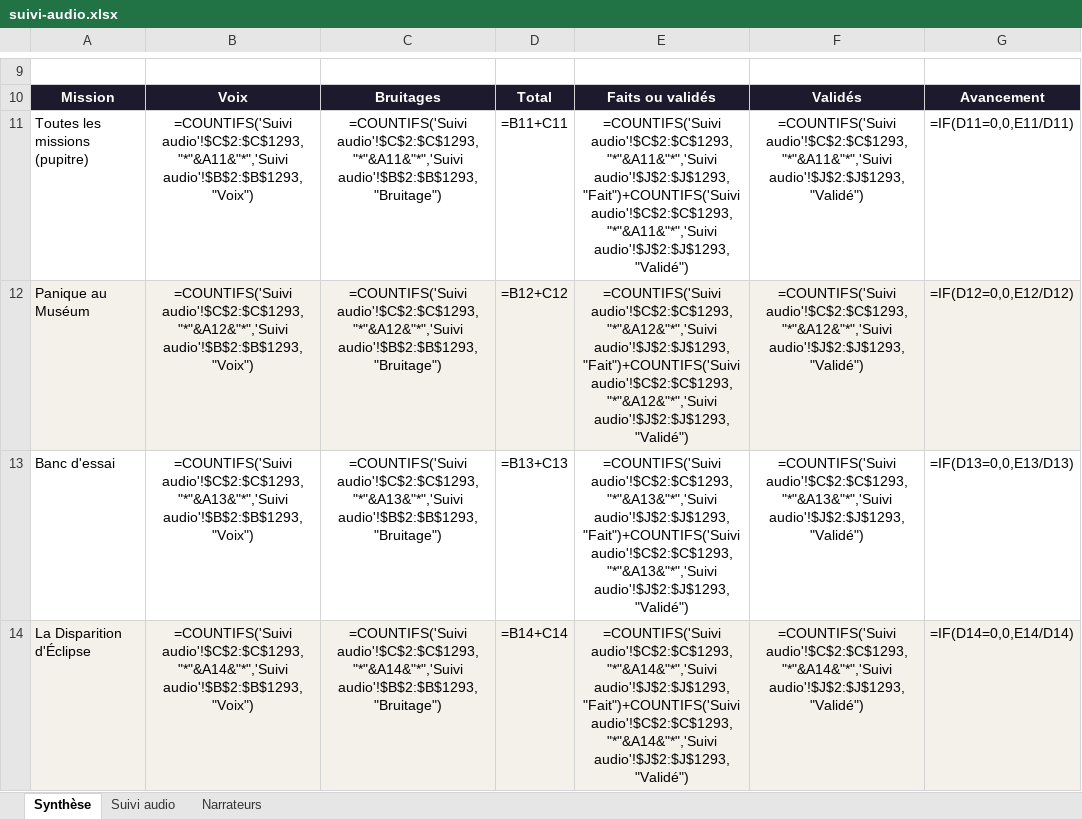
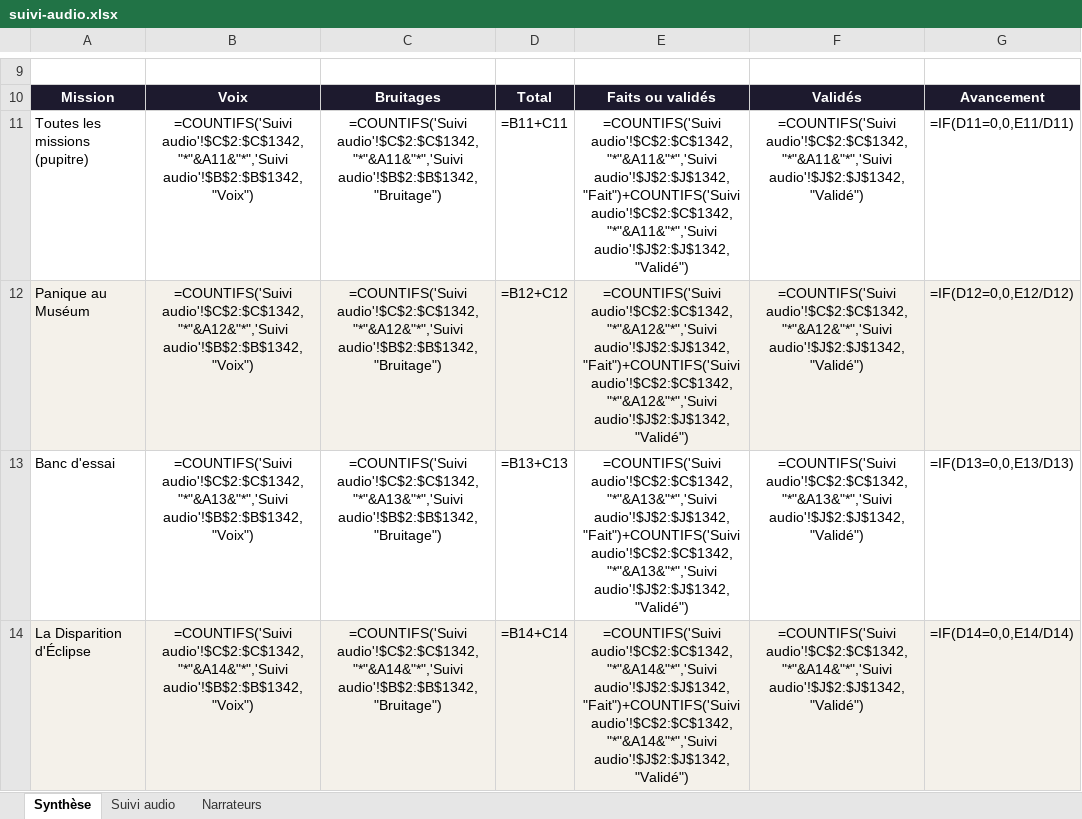
Before and after one commit to nico83200/Claude-public, an Excel workbook: pupitre-des-enigmes/suivi/suivi-audio.xlsx, sheet Synthèse, drawn as a sheet; only a part is shown, gaps mark what is left out; values as stored, in another font and other column widths than the file's, no borders; formulas without a stored value are shown as written; the diff covers the shown part only; the diff names each change by its address in the sheet, - before the commit and + after, or states it on an @@ line.

```diff
--- a/pupitre-des-enigmes/suivi/suivi-audio.xlsx (sheet Synthèse)
+++ b/pupitre-des-enigmes/suivi/suivi-audio.xlsx (sheet Synthèse)
-B11: =COUNTIFS('Suivi audio'!$C$2:$C$1293,"*"&A11&"*",'Suivi audio'!$B$2:$B$1293,"Voix")
+B11: =COUNTIFS('Suivi audio'!$C$2:$C$1342,"*"&A11&"*",'Suivi audio'!$B$2:$B$1342,"Voix")
-C11: =COUNTIFS('Suivi audio'!$C$2:$C$1293,"*"&A11&"*",'Suivi audio'!$B$2:$B$1293,"Bruitage")
+C11: =COUNTIFS('Suivi audio'!$C$2:$C$1342,"*"&A11&"*",'Suivi audio'!$B$2:$B$1342,"Bruitage")
-E11: =COUNTIFS('Suivi audio'!$C$2:$C$1293,"*"&A11&"*",'Suivi audio'!$J$2:$J$1293,"Fait")+COUNTIFS('Suivi audio'!$C$2:$C$1293,"*"&A11&"*",'Suivi audio'!$J$2:$J$1293,"Validé")
+E11: =COUNTIFS('Suivi audio'!$C$2:$C$1342,"*"&A11&"*",'Suivi audio'!$J$2:$J$1342,"Fait")+COUNTIFS('Suivi audio'!$C$2:$C$1342,"*"&A11&"*",'Suivi audio'!$J$2:$J$1342,"Validé")
-F11: =COUNTIFS('Suivi audio'!$C$2:$C$1293,"*"&A11&"*",'Suivi audio'!$J$2:$J$1293,"Validé")
+F11: =COUNTIFS('Suivi audio'!$C$2:$C$1342,"*"&A11&"*",'Suivi audio'!$J$2:$J$1342,"Validé")
-B12: =COUNTIFS('Suivi audio'!$C$2:$C$1293,"*"&A12&"*",'Suivi audio'!$B$2:$B$1293,"Voix")
+B12: =COUNTIFS('Suivi audio'!$C$2:$C$1342,"*"&A12&"*",'Suivi audio'!$B$2:$B$1342,"Voix")
-C12: =COUNTIFS('Suivi audio'!$C$2:$C$1293,"*"&A12&"*",'Suivi audio'!$B$2:$B$1293,"Bruitage")
+C12: =COUNTIFS('Suivi audio'!$C$2:$C$1342,"*"&A12&"*",'Suivi audio'!$B$2:$B$1342,"Bruitage")
-E12: =COUNTIFS('Suivi audio'!$C$2:$C$1293,"*"&A12&"*",'Suivi audio'!$J$2:$J$1293,"Fait")+COUNTIFS('Suivi audio'!$C$2:$C$1293,"*"&A12&"*",'Suivi audio'!$J$2:$J$1293,"Validé")
+E12: =COUNTIFS('Suivi audio'!$C$2:$C$1342,"*"&A12&"*",'Suivi audio'!$J$2:$J$1342,"Fait")+COUNTIFS('Suivi audio'!$C$2:$C$1342,"*"&A12&"*",'Suivi audio'!$J$2:$J$1342,"Validé")
-F12: =COUNTIFS('Suivi audio'!$C$2:$C$1293,"*"&A12&"*",'Suivi audio'!$J$2:$J$1293,"Validé")
+F12: =COUNTIFS('Suivi audio'!$C$2:$C$1342,"*"&A12&"*",'Suivi audio'!$J$2:$J$1342,"Validé")
-B13: =COUNTIFS('Suivi audio'!$C$2:$C$1293,"*"&A13&"*",'Suivi audio'!$B$2:$B$1293,"Voix")
+B13: =COUNTIFS('Suivi audio'!$C$2:$C$1342,"*"&A13&"*",'Suivi audio'!$B$2:$B$1342,"Voix")
-C13: =COUNTIFS('Suivi audio'!$C$2:$C$1293,"*"&A13&"*",'Suivi audio'!$B$2:$B$1293,"Bruitage")
+C13: =COUNTIFS('Suivi audio'!$C$2:$C$1342,"*"&A13&"*",'Suivi audio'!$B$2:$B$1342,"Bruitage")
-E13: =COUNTIFS('Suivi audio'!$C$2:$C$1293,"*"&A13&"*",'Suivi audio'!$J$2:$J$1293,"Fait")+COUNTIFS('Suivi audio'!$C$2:$C$1293,"*"&A13&"*",'Suivi audio'!$J$2:$J$1293,"Validé")
+E13: =COUNTIFS('Suivi audio'!$C$2:$C$1342,"*"&A13&"*",'Suivi audio'!$J$2:$J$1342,"Fait")+COUNTIFS('Suivi audio'!$C$2:$C$1342,"*"&A13&"*",'Suivi audio'!$J$2:$J$1342,"Validé")
-F13: =COUNTIFS('Suivi audio'!$C$2:$C$1293,"*"&A13&"*",'Suivi audio'!$J$2:$J$1293,"Validé")
+F13: =COUNTIFS('Suivi audio'!$C$2:$C$1342,"*"&A13&"*",'Suivi audio'!$J$2:$J$1342,"Validé")
-B14: =COUNTIFS('Suivi audio'!$C$2:$C$1293,"*"&A14&"*",'Suivi audio'!$B$2:$B$1293,"Voix")
+B14: =COUNTIFS('Suivi audio'!$C$2:$C$1342,"*"&A14&"*",'Suivi audio'!$B$2:$B$1342,"Voix")
-C14: =COUNTIFS('Suivi audio'!$C$2:$C$1293,"*"&A14&"*",'Suivi audio'!$B$2:$B$1293,"Bruitage")
+C14: =COUNTIFS('Suivi audio'!$C$2:$C$1342,"*"&A14&"*",'Suivi audio'!$B$2:$B$1342,"Bruitage")
-E14: =COUNTIFS('Suivi audio'!$C$2:$C$1293,"*"&A14&"*",'Suivi audio'!$J$2:$J$1293,"Fait")+COUNTIFS('Suivi audio'!$C$2:$C$1293,"*"&A14&"*",'Suivi audio'!$J$2:$J$1293,"Validé")
+E14: =COUNTIFS('Suivi audio'!$C$2:$C$1342,"*"&A14&"*",'Suivi audio'!$J$2:$J$1342,"Fait")+COUNTIFS('Suivi audio'!$C$2:$C$1342,"*"&A14&"*",'Suivi audio'!$J$2:$J$1342,"Validé")
-F14: =COUNTIFS('Suivi audio'!$C$2:$C$1293,"*"&A14&"*",'Suivi audio'!$J$2:$J$1293,"Validé")
+F14: =COUNTIFS('Suivi audio'!$C$2:$C$1342,"*"&A14&"*",'Suivi audio'!$J$2:$J$1342,"Validé")
```
Also changed, not shown: 28 edited cells elsewhere in this sheet, sheet Suivi audio, sheet Narrateurs, 22 other files.
